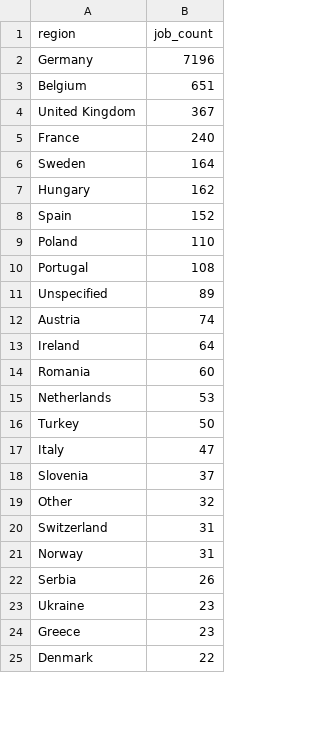
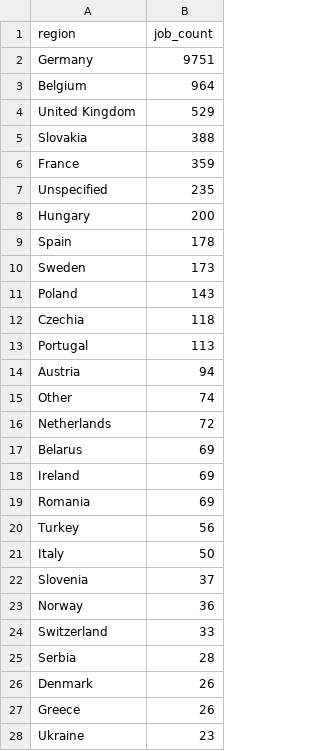
Before and after one commit to ritesh8303/dataforge, a CSV file: data/gold/jobs_by_region.csv, drawn as a sheet; only a part is shown; the diff covers the shown part only.

```diff
--- a/data/gold/jobs_by_region.csv
+++ b/data/gold/jobs_by_region.csv
@@ -1,25 +1,28 @@
 region,job_count
-Germany,7196
-Belgium,651
-United Kingdom,367
-France,240
-Sweden,164
-Hungary,162
-Spain,152
-Poland,110
-Portugal,108
-Unspecified,89
-Austria,74
-Ireland,64
-Romania,60
-Netherlands,53
-Turkey,50
-Italy,47
+Germany,9751
+Belgium,964
+United Kingdom,529
+Slovakia,388
+France,359
+Unspecified,235
+Hungary,200
+Spain,178
+Sweden,173
+Poland,143
+Czechia,118
+Portugal,113
+Austria,94
+Other,74
+Netherlands,72
+Belarus,69
+Ireland,69
+Romania,69
+Turkey,56
+Italy,50
 Slovenia,37
-Other,32
-Switzerland,31
-Norway,31
-Serbia,26
+Norway,36
+Switzerland,33
+Serbia,28
+Denmark,26
+Greece,26
 Ukraine,23
-Greece,23
-Denmark,22
```
Also changed, not shown: 1 added row, 4 removed rows and 2 edited cells elsewhere in this file, data/gold/jobs_trend.csv, data/gold/top_companies.csv, 8 other files.
